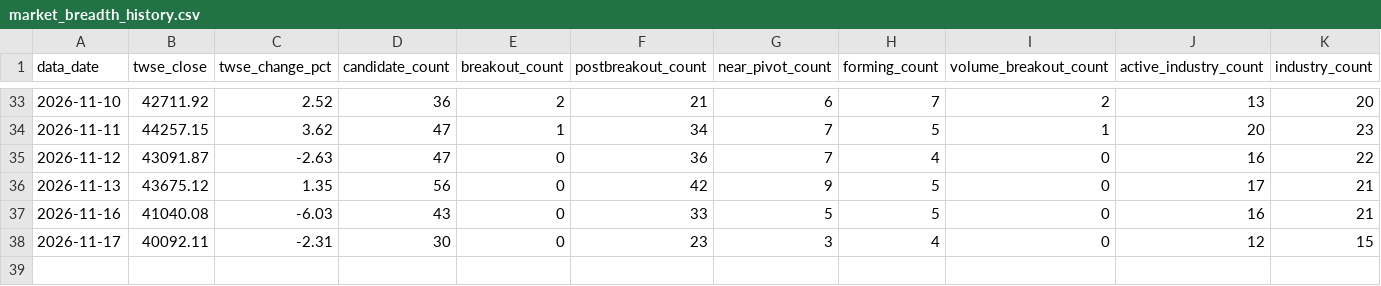
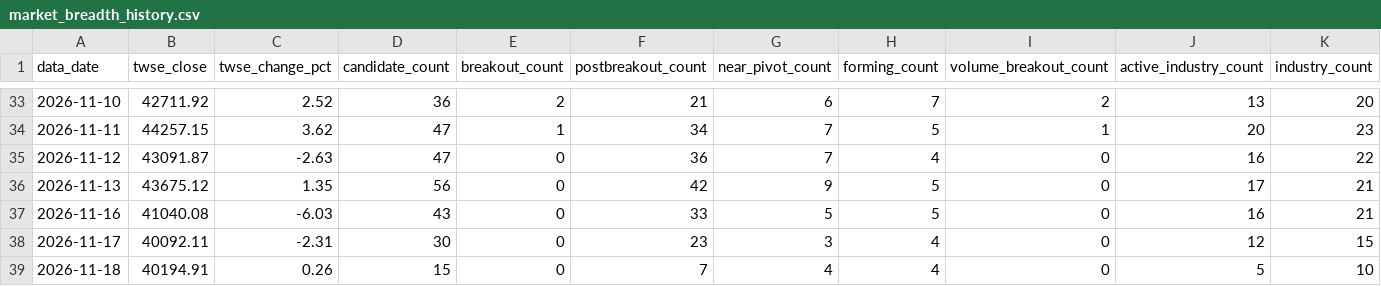
Before and after one commit to pichun21/vcp-stock-tool, a CSV file: data/market_breadth_history.csv, drawn as a sheet; only a part is shown, gaps mark what is left out; rows hold the shown columns only; the diff names each change by its address in the sheet, - before the commit and + after, or states it on an @@ line.

```diff
--- a/data/market_breadth_history.csv
+++ b/data/market_breadth_history.csv
+row 39: 2026-11-18 | 40194.91 | 0.26 | 15 | 0 | 7 | 4 | 4 | 0 | 5 | 10
```
Also changed, not shown: 4 other files.
